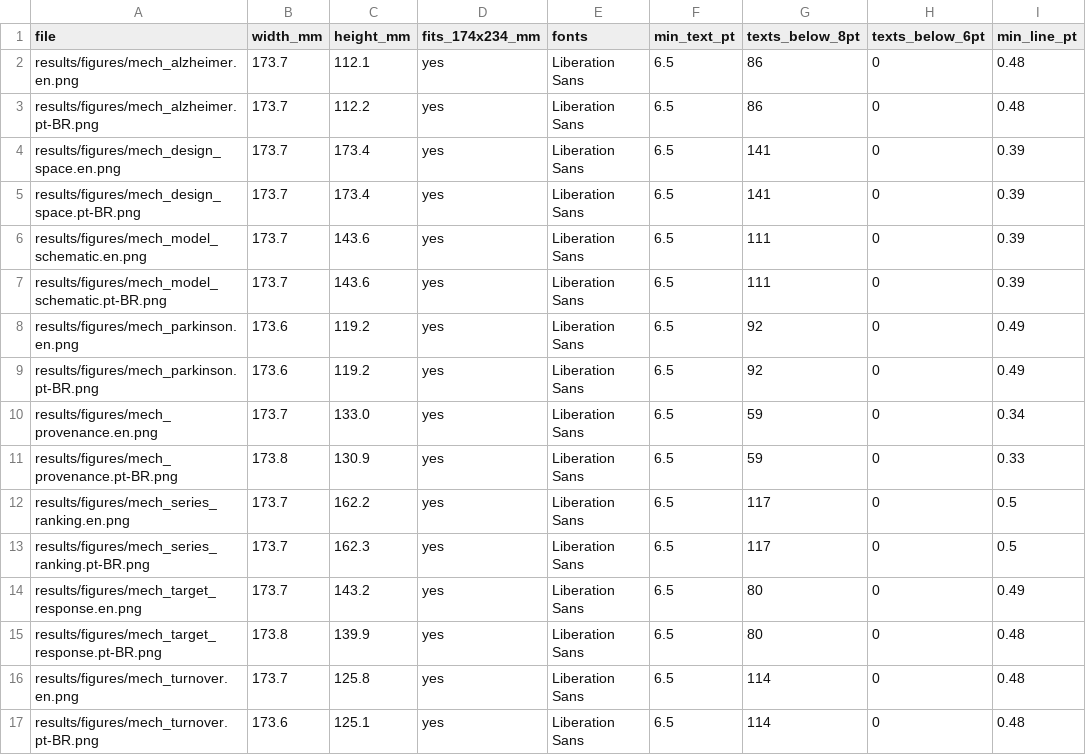
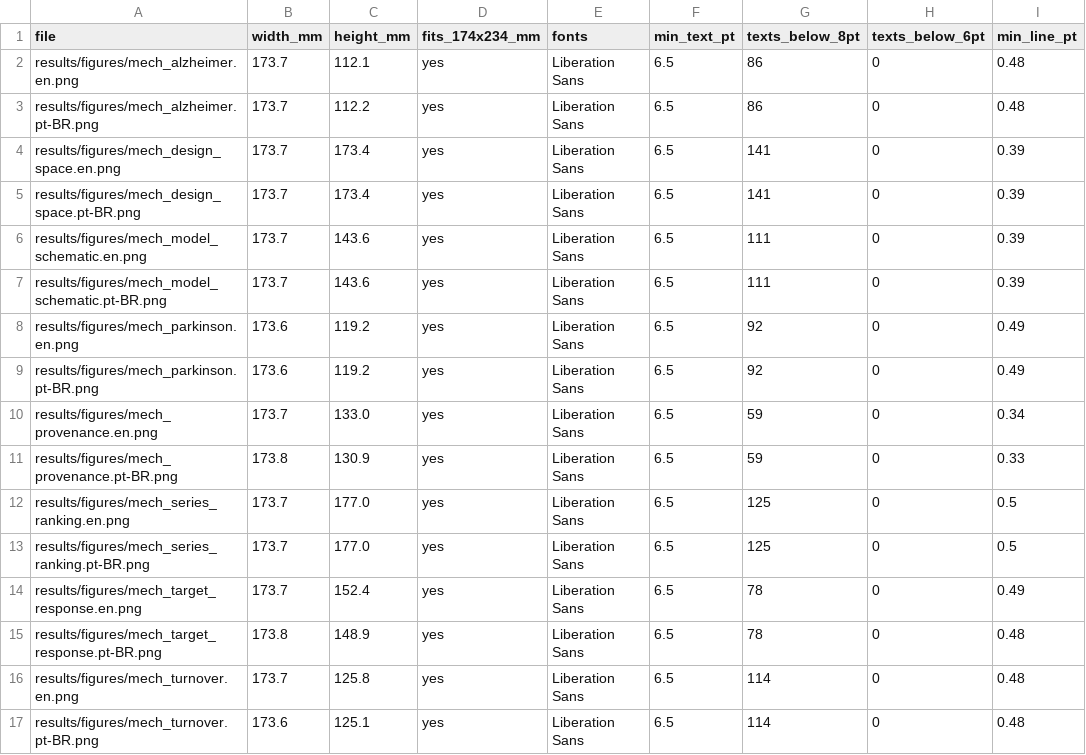
Before and after one commit to WesleyCapucho/mirna-mimics-kinetic-model-ad-pd, a CSV file: results/tables/journal_figure_spec.csv, drawn as a sheet.

```diff
--- a/results/tables/journal_figure_spec.csv
+++ b/results/tables/journal_figure_spec.csv
@@ -11,6 +11,6 @@ results/figures/mech_provenance.en.png,173.7,133.0,yes,Liberation Sans,6.5,59,0,
 results/figures/mech_provenance.pt-BR.png,173.8,130.9,yes,Liberation Sans,6.5,59,0,0.33
-results/figures/mech_series_ranking.en.png,173.7,162.2,yes,Liberation Sans,6.5,117,0,0.5
-results/figures/mech_series_ranking.pt-BR.png,173.7,162.3,yes,Liberation Sans,6.5,117,0,0.5
-results/figures/mech_target_response.en.png,173.7,143.2,yes,Liberation Sans,6.5,80,0,0.49
-results/figures/mech_target_response.pt-BR.png,173.8,139.9,yes,Liberation Sans,6.5,80,0,0.48
+results/figures/mech_series_ranking.en.png,173.7,177.0,yes,Liberation Sans,6.5,125,0,0.5
+results/figures/mech_series_ranking.pt-BR.png,173.7,177.0,yes,Liberation Sans,6.5,125,0,0.5
+results/figures/mech_target_response.en.png,173.7,152.4,yes,Liberation Sans,6.5,78,0,0.49
+results/figures/mech_target_response.pt-BR.png,173.8,148.9,yes,Liberation Sans,6.5,78,0,0.48
 results/figures/mech_turnover.en.png,173.7,125.8,yes,Liberation Sans,6.5,114,0,0.48
```
Also changed, not shown: 53 other files.
